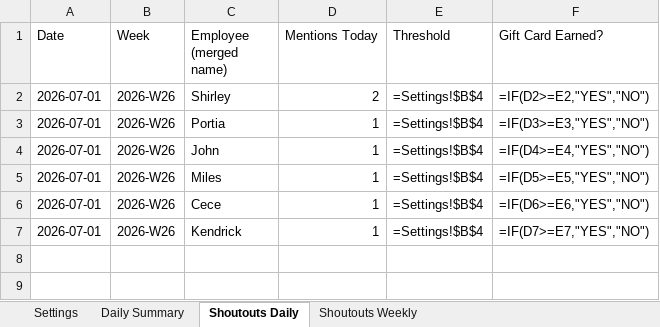
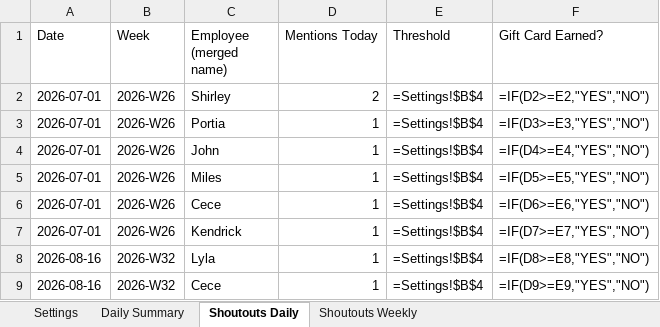
Before and after one commit to mikquayle/Avis-Dashboard, an Excel workbook: data/logs/Avis_Dashboard_Log.xlsx, sheet Shoutouts Daily, drawn as a sheet; values as stored, in another font and other column widths than the file's, no borders; formulas without a stored value are shown as written; the diff names each change by its address in the sheet, - before the commit and + after, or states it on an @@ line.

```diff
--- a/data/logs/Avis_Dashboard_Log.xlsx (sheet Shoutouts Daily)
+++ b/data/logs/Avis_Dashboard_Log.xlsx (sheet Shoutouts Daily)
+row 8: 2026-08-16 | 2026-W32 | Lyla | 1 | =Settings!$B$4 | =IF(D8>=E8,"YES","NO")
+row 9: 2026-08-16 | 2026-W32 | Cece | 1 | =Settings!$B$4 | =IF(D9>=E9,"YES","NO")
```
Also changed, not shown: sheet Shoutouts Weekly, sheet Daily Summary, 1 other file.
